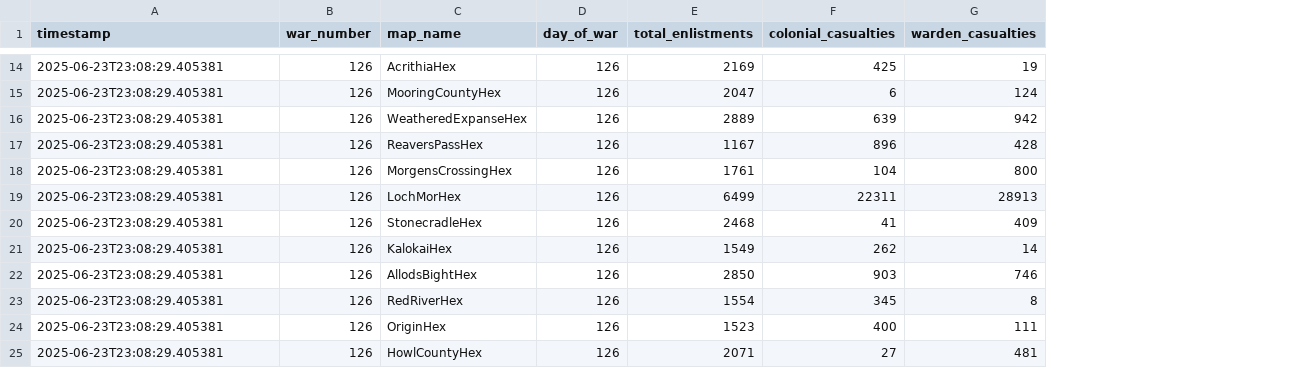
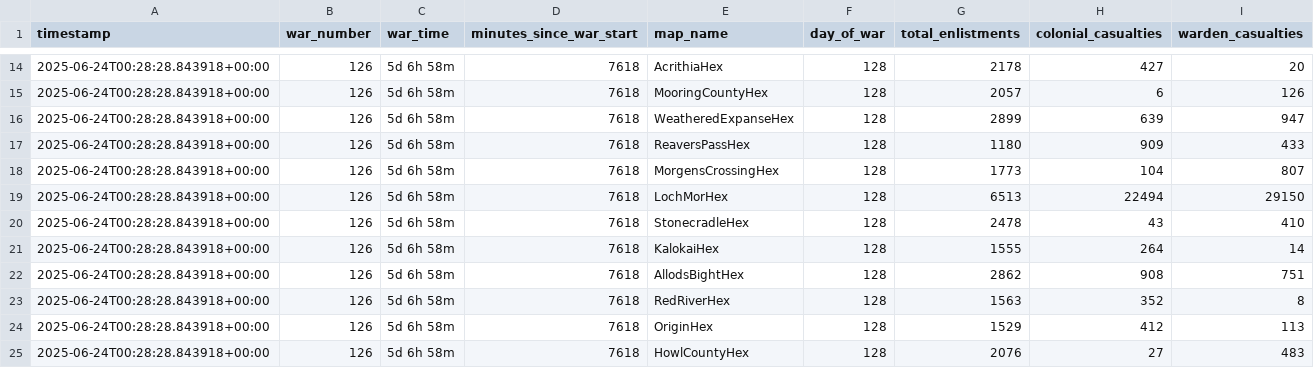
Before and after one commit to ZainMGit/Foxhole_Prediction_Model, a CSV file: war_data/war_126.csv, drawn as a sheet; only a part is shown, gaps mark what is left out; addresses are those after the commit; the diff covers the shown part only; the diff names each change by its address in the sheet, - before the commit and + after, or states it on an @@ line.

Commit message:
CSV Updates
Added war_time,minutes_since_war_start, for the csv which stores data pertaining to individual maps

```diff
--- a/war_data/war_126.csv
+++ b/war_data/war_126.csv
+column C (war_time), rows 14-25: all 5d 6h 58m
+column D (minutes_since_war_start), rows 14-25: all 7618
-A14:A25 (timestamp): 2025-06-23T23:08:29.405381
+A14:A25 (timestamp): 2025-06-24T00:28:28.843918+00:00
-F14:F25 (day_of_war): 126
+F14:F25 (day_of_war): 128
-G14 (total_enlistments): 2169
+G14 (total_enlistments): 2178
-H14 (colonial_casualties): 425
+H14 (colonial_casualties): 427
-I14 (warden_casualties): 19
+I14 (warden_casualties): 20
-G15 (total_enlistments): 2047
+G15 (total_enlistments): 2057
-I15 (warden_casualties): 124
+I15 (warden_casualties): 126
-G16 (total_enlistments): 2889
+G16 (total_enlistments): 2899
-I16 (warden_casualties): 942
+I16 (warden_casualties): 947
-G17 (total_enlistments): 1167
+G17 (total_enlistments): 1180
-H17 (colonial_casualties): 896
+H17 (colonial_casualties): 909
-I17 (warden_casualties): 428
+I17 (warden_casualties): 433
-G18 (total_enlistments): 1761
+G18 (total_enlistments): 1773
-I18 (warden_casualties): 800
+I18 (warden_casualties): 807
-G19 (total_enlistments): 6499
+G19 (total_enlistments): 6513
-H19 (colonial_casualties): 22311
+H19 (colonial_casualties): 22494
-I19 (warden_casualties): 28913
+I19 (warden_casualties): 29150
-G20 (total_enlistments): 2468
+G20 (total_enlistments): 2478
-H20 (colonial_casualties): 41
+H20 (colonial_casualties): 43
-I20 (warden_casualties): 409
+I20 (warden_casualties): 410
-G21 (total_enlistments): 1549
+G21 (total_enlistments): 1555
-H21 (colonial_casualties): 262
+H21 (colonial_casualties): 264
-G22 (total_enlistments): 2850
+G22 (total_enlistments): 2862
-H22 (colonial_casualties): 903
+H22 (colonial_casualties): 908
-I22 (warden_casualties): 746
+I22 (warden_casualties): 751
-G23 (total_enlistments): 1554
+G23 (total_enlistments): 1563
-H23 (colonial_casualties): 345
+H23 (colonial_casualties): 352
-G24 (total_enlistments): 1523
+G24 (total_enlistments): 1529
-H24 (colonial_casualties): 400
+H24 (colonial_casualties): 412
-I24 (warden_casualties): 111
+I24 (warden_casualties): 113
-G25 (total_enlistments): 2071
+G25 (total_enlistments): 2076
-I25 (warden_casualties): 481
+I25 (warden_casualties): 483
```
Also changed, not shown: 135 edited cells elsewhere in this file, live_war_events/foxhole_events_war_126.csv, war_data/war_126_summary.csv, 2 other files.
